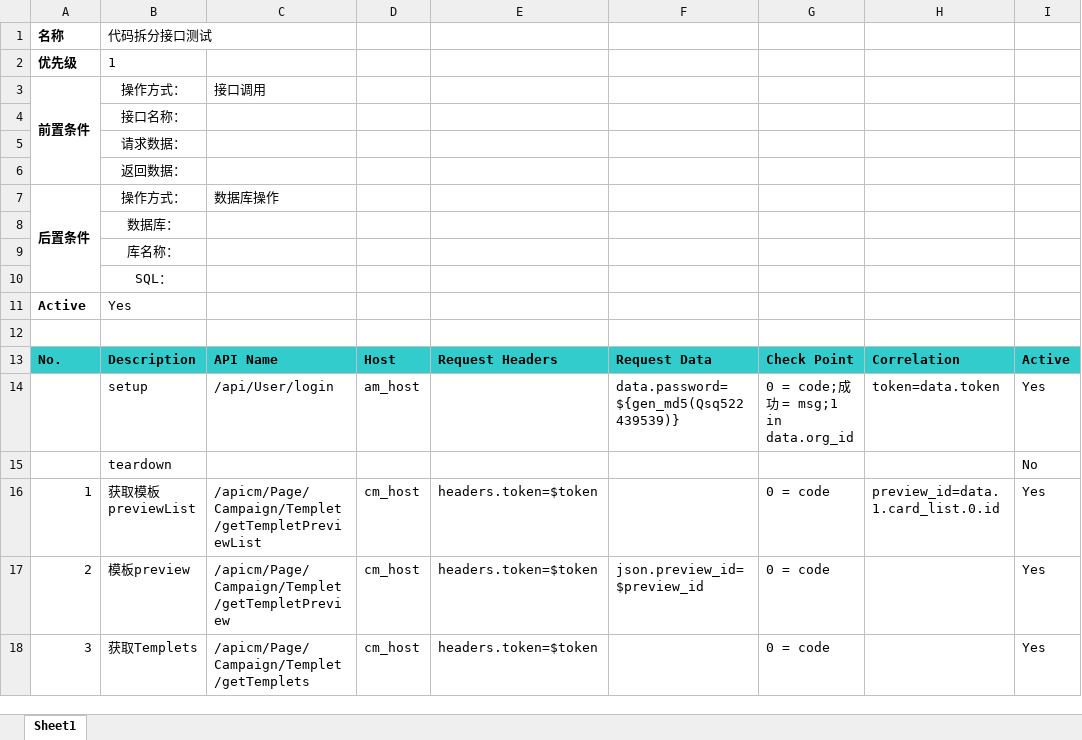
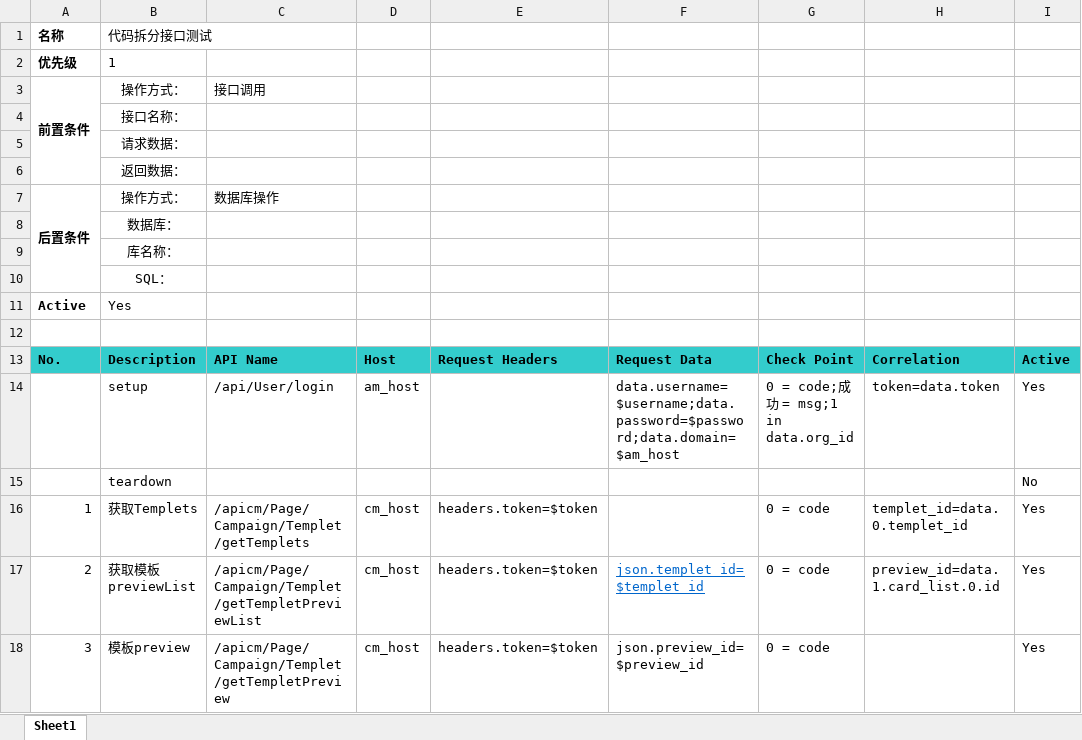
Before and after one commit to Hanlen520/InterfaceTestingFromework, an Excel workbook: testCases/模板.xlsx, sheet Sheet1, drawn as a sheet; values as stored, in another font and other column widths than the file's, no borders; the diff names each change by its address in the sheet, - before the commit and + after, or states it on an @@ line.

```diff
--- a/testCases/模板.xlsx (sheet Sheet1)
+++ b/testCases/模板.xlsx (sheet Sheet1)
-F14: data.password=${gen_md5(Qsq522439539)}
+F14: data.username=$username;data.password=$password;data.domain=$am_host
-B16: 获取模板previewList
+B16: 获取Templets
-C16: /apicm/Page/Campaign/Templet/getTempletPreviewList
+C16: /apicm/Page/Campaign/Templet/getTemplets
-H16: preview_id=data.1.card_list.0.id
+H16: templet_id=data.0.templet_id
-B17: 模板preview
+B17: 获取模板previewList
-C17: /apicm/Page/Campaign/Templet/getTempletPreview
+C17: /apicm/Page/Campaign/Templet/getTempletPreviewList
-F17: json.preview_id=$preview_id
+F17: json.templet_id=$templet_id
@@ F17 underline: off → on, text colour: black → #0066CC @@
-H17: (empty)
+H17: preview_id=data.1.card_list.0.id
-B18: 获取Templets
+B18: 模板preview
-C18: /apicm/Page/Campaign/Templet/getTemplets
+C18: /apicm/Page/Campaign/Templet/getTempletPreview
-F18: (empty)
+F18: json.preview_id=$preview_id
```
Also changed, not shown: testCases/DMP.xlsx, testCases/campaign.xlsx.
